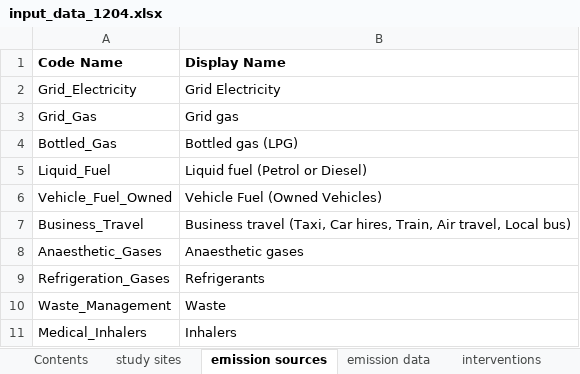
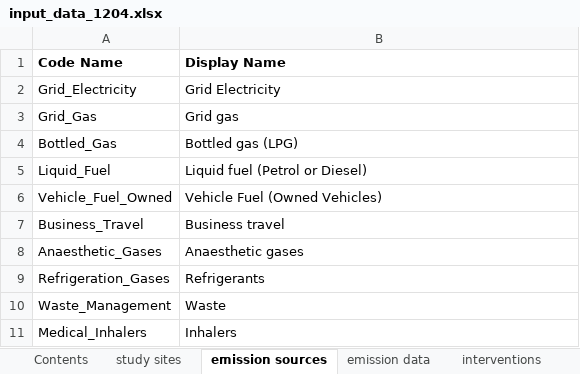
Before and after one commit to paddingtonmbata/carbomica, an Excel workbook: input_data_1204.xlsx, sheet emission sources, drawn as a sheet; values as stored, in another font and other column widths than the file's, no borders; the diff names each change by its address in the sheet, - before the commit and + after, or states it on an @@ line.

```diff
--- a/input_data_1204.xlsx (sheet emission sources)
+++ b/input_data_1204.xlsx (sheet emission sources)
-B7 (Display Name): Business travel (Taxi, Car hires, Train, Air travel, Local bus)
+B7 (Display Name): Business travel
```
Also changed, not shown: sheet interventions, books/carbomica_databook.xlsx, books/carbomica_progbook_AKHS_Mombasa.xlsx, 2 other files.
